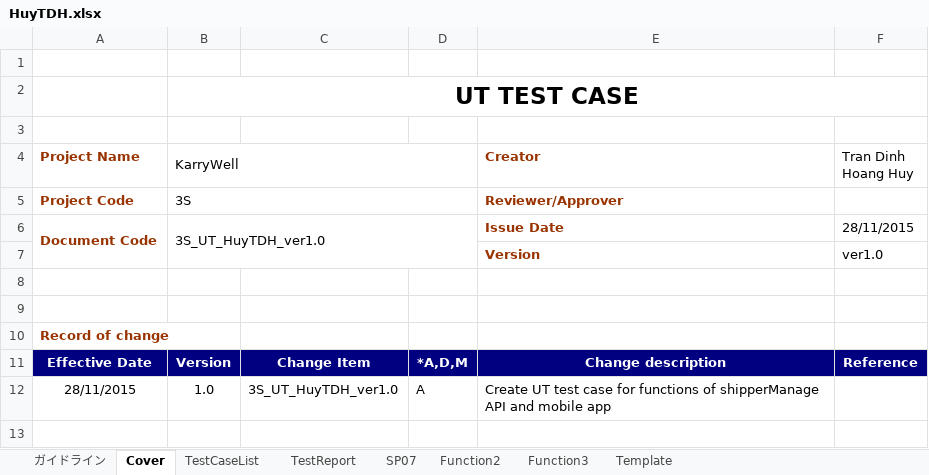
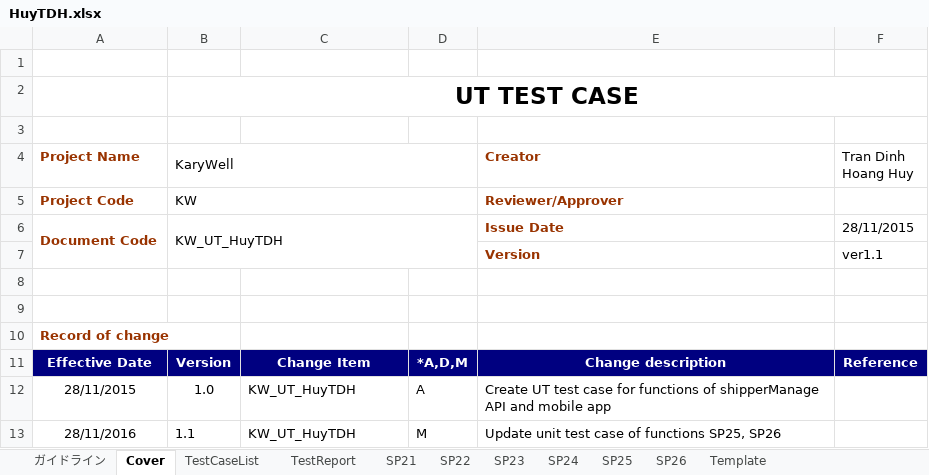
Before and after one commit to HoangLVQ1204/Capstone_Project_3S, an Excel workbook: Develop/Users/HuyTDH/UT/HuyTDH.xlsx, sheet Cover, drawn as a sheet; values as stored, in another font and other column widths than the file's, no borders; charts and pictures not drawn; the diff names each change by its address in the sheet, - before the commit and + after, or states it on an @@ line.

```diff
--- a/Develop/Users/HuyTDH/UT/HuyTDH.xlsx (sheet Cover)
+++ b/Develop/Users/HuyTDH/UT/HuyTDH.xlsx (sheet Cover)
-sheet tab: SP07
+sheet tab: SP21
-sheet tab: Function2
+sheet tab: SP22
-sheet tab: Function3
+sheet tab: SP23
+sheet tab: SP24
+sheet tab: SP25
+sheet tab: SP26
-B4: KarryWell
+B4: KaryWell
-B5 (KaryWell): 3S
+B5 (KaryWell): KW
-B6 (KaryWell): 3S_UT_HuyTDH_ver1.0
+B6 (KaryWell): KW_UT_HuyTDH
-F7 (Tran Dinh Hoang Huy): ver1.0
+F7 (Tran Dinh Hoang Huy): ver1.1
-C12: 3S_UT_HuyTDH_ver1.0
+C12: KW_UT_HuyTDH
+row 13: 28/11/2016 | 1.1 | KW_UT_HuyTDH | M | Update unit test case of functions SP25, SP26
```
Also changed, not shown: sheet SP23, sheet SP21, sheet SP22, sheet TestReport, sheet TestCaseList, sheet Template, formulas that keep their value, charts or pictures, 29 other files.
